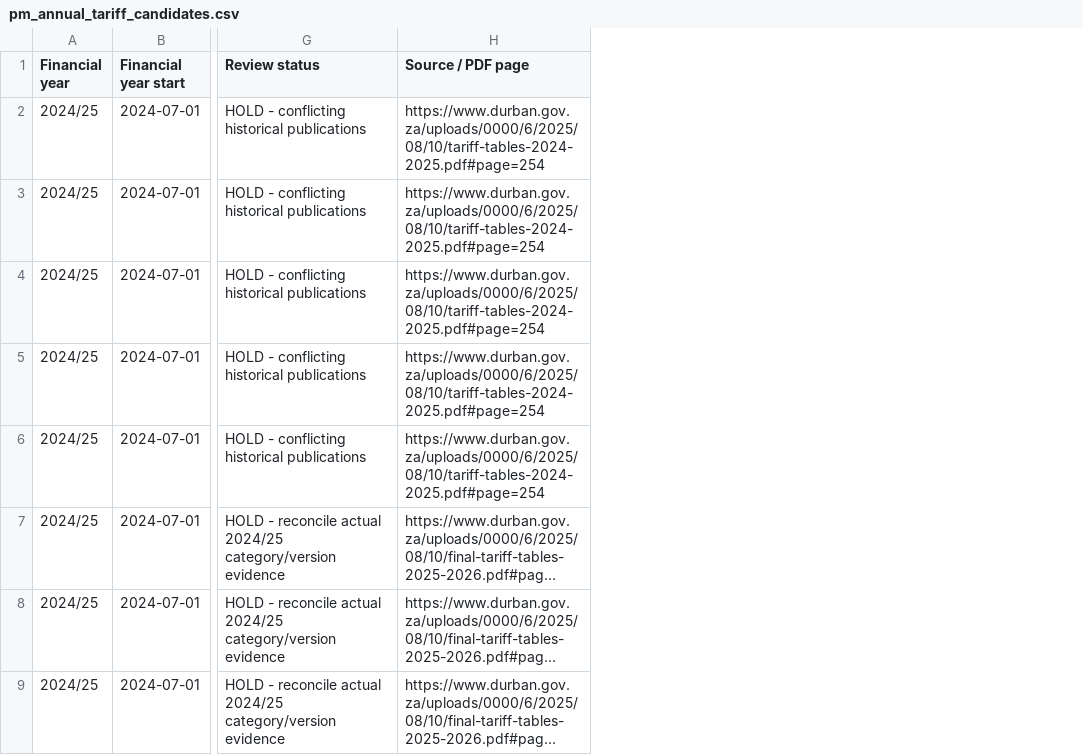
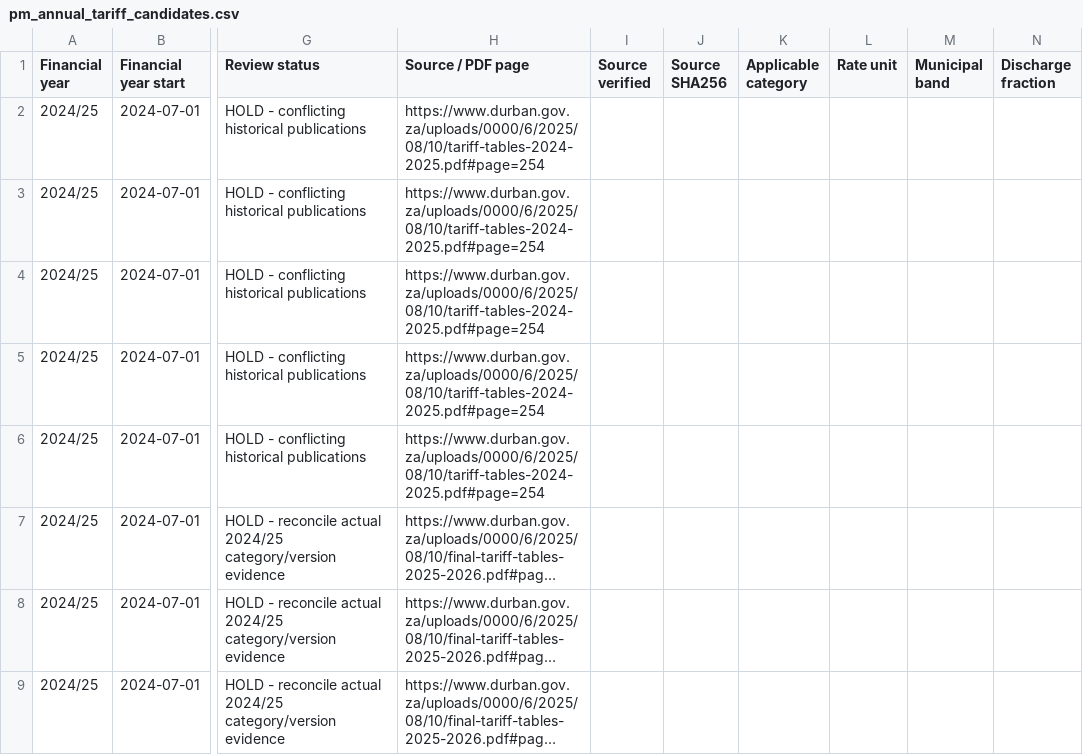
Before and after one commit to Ait-Platform/ait_platform, a CSV file: app/static/data/pm_annual_tariff_candidates.csv, drawn as a sheet; only a part is shown, gaps mark what is left out; long unchanged cells end in …; the diff names each change by its address in the sheet, - before the commit and + after, or states it on an @@ line.

Commit message:
Enable individual approval of verified annual tariffs

```diff
--- a/app/static/data/pm_annual_tariff_candidates.csv
+++ b/app/static/data/pm_annual_tariff_candidates.csv
+column I (Source verified), empty
+column J (Source SHA256), empty
+column K (Applicable category), empty
+column L (Rate unit), empty
+column M (Municipal band), empty
+column N (Discharge fraction), empty
```
Also changed, not shown: 8 other files.
